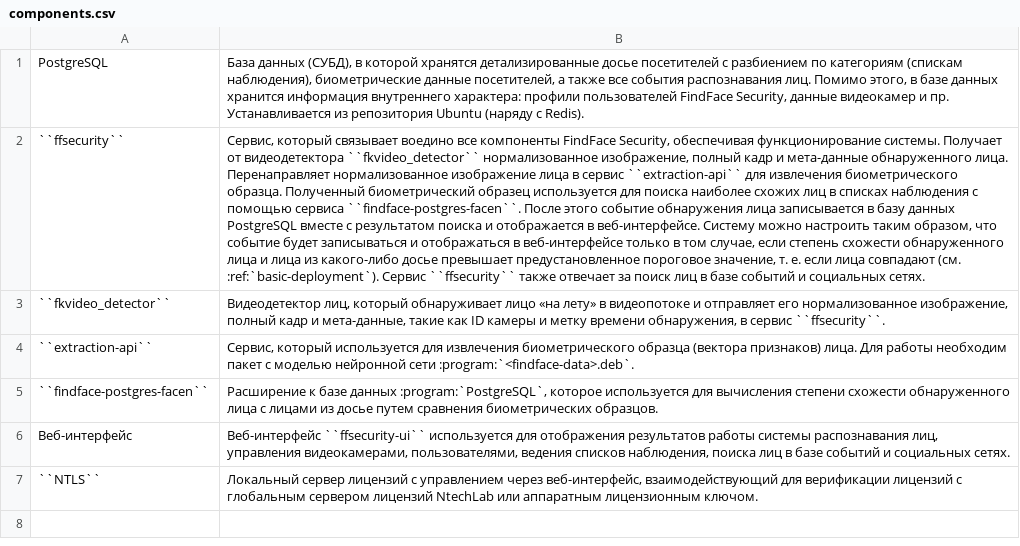
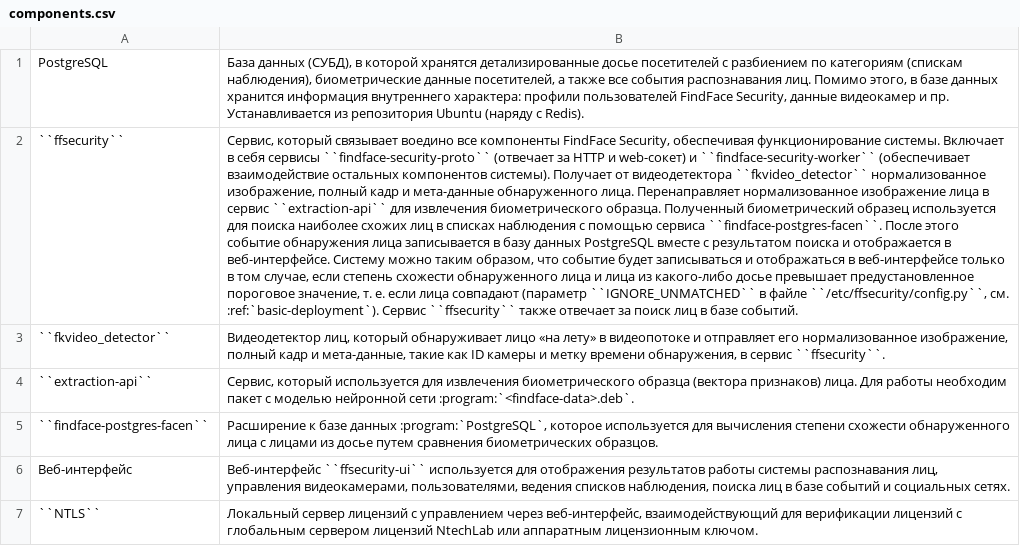
Before and after one commit to NTech-Lab/ffsecurity, a CSV file: docs/source/_tables/components.csv, drawn as a sheet; the diff names each change by its address in the sheet, - before the commit and + after, or states it on an @@ line.

```diff
--- a/docs/source/_tables/components.csv
+++ b/docs/source/_tables/components.csv
-B2: …функционирование системы. Получает от видеодетектора ``fkvideo_detector`` нормализованное изображение, полный кадр и мета-данные обнаруженного лица. Перенаправляет нормализованное изображение лица в сервис ``extraction-api`` для извлечения биометрического образца. Полученный биометрический образец используется для поиска наиболее схожих лиц в списках наблюдения с помощью сервиса ``findface-postgres-facen``. После этого событие обнаружения лица записывается в базу данных PostgreSQL вместе с результатом поиска и отображается в веб-интерфейсе. Систему можно настроить таким образом, что событие будет записываться и отображаться в веб-интерфейсе только в том случае, если степень схожести обнаруженного лица и лица из какого-либо досье превышает предустановленное пороговое значение, т. е. если лица совпадают (см. :ref:`basic-deployment`). Сервис ``ffsecurity`` также отвечает за поиск лиц в базе событий и социальных сетях.
+B2: …функционирование системы. Включает в себя сервисы ``findface-security-proto`` (отвечает за HTTP и web-сокет) и ``findface-security-worker`` (обеспечивает взаимодействие остальных компонентов системы). Получает от видеодетектора ``fkvideo_detector`` нормализованное изображение, полный кадр и мета-данные обнаруженного лица. Перенаправляет нормализованное изображение лица в сервис ``extraction-api`` для извлечения биометрического образца. Полученный биометрический образец используется для поиска наиболее схожих лиц в списках наблюдения с помощью сервиса ``findface-postgres-facen``. После этого событие обнаружения лица записывается в базу данных PostgreSQL вместе с результатом поиска и отображается в веб-интерфейсе. Систему можно таким образом, что событие будет записываться и отображаться в веб-интерфейсе только в том случае, если степень схожести обнаруженного лица и лица из какого-либо досье превышает предустановленное пороговое значение, т. е. если лица совпадают (параметр ``IGNORE_UNMATCHED`` в файле ``/etc/ffsecurity/config.py``, см. :ref:`basic-deployment`). Сервис ``ffsecurity`` также отвечает за поиск лиц в базе событий.
```
Also changed, not shown: 30 other files.
